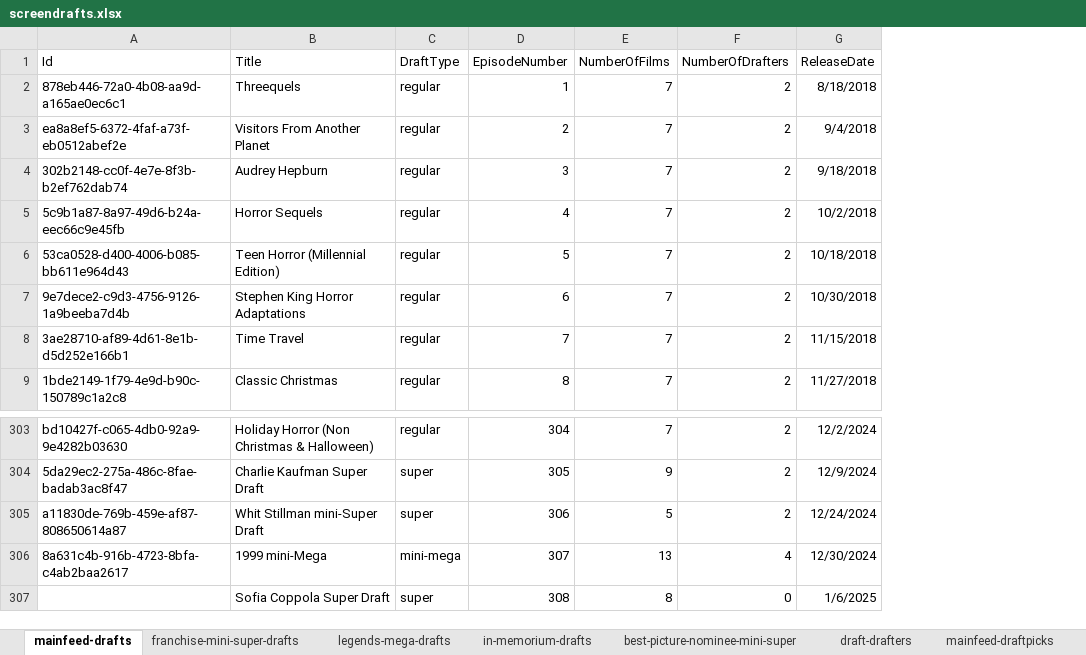
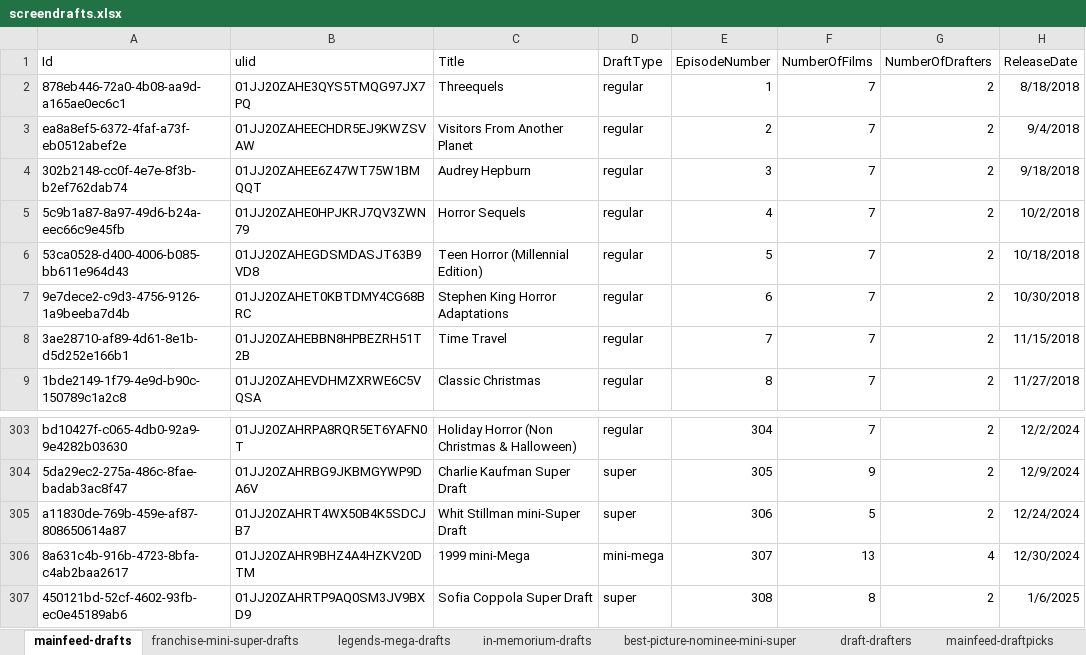
Before and after one commit to hmsiegel/ScreenDrafts, an Excel workbook: data/screendrafts.xlsx, sheet mainfeed-drafts, drawn as a sheet; only a part is shown, gaps mark what is left out; values as stored, in another font and other column widths than the file's, no borders; table styles not drawn; addresses are those after the commit; the diff names each change by its address in the sheet, - before the commit and + after, or states it on an @@ line.

```diff
--- a/data/screendrafts.xlsx (sheet mainfeed-drafts)
+++ b/data/screendrafts.xlsx (sheet mainfeed-drafts)
+column B (ulid), rows 2-9: 01JJ20ZAHE3QYS5TMQG97JX7PQ | 01JJ20ZAHEECHDR5EJ9KWZSVAW | 01JJ20ZAHEE6Z47WT75W1BMQQT | 01JJ20ZAHE0HPJKRJ7QV3ZWN79 | 01JJ20ZAHEGDSMDASJT63B9VD8 | 01JJ20ZAHET0KBTDMY4CG68BRC | 01JJ20ZAHEBBN8HPBEZRH51T2B | 01JJ20ZAHEVDHMZXRWE6C5VQSA; rows 303-307: 01JJ20ZAHRPA8RQR5ET6YAFN0T | 01JJ20ZAHRBG9JKBMGYWP9DA6V | 01JJ20ZAHRT4WX50B4K5SDCJB7 | 01JJ20ZAHR9BHZ4A4HZKV20DTM | 01JJ20ZAHRTP9AQ0SM3JV9BXD9
-A307 (Id): (empty)
+A307 (Id): 450121bd-52cf-4602-93fb-ec0e45189ab6
-G307 (NumberOfDrafters): 0
+G307 (NumberOfDrafters): 2
```
Also changed, not shown: sheet drafters, sheet draft-drafters, formulas that keep their value, 14 other files.
